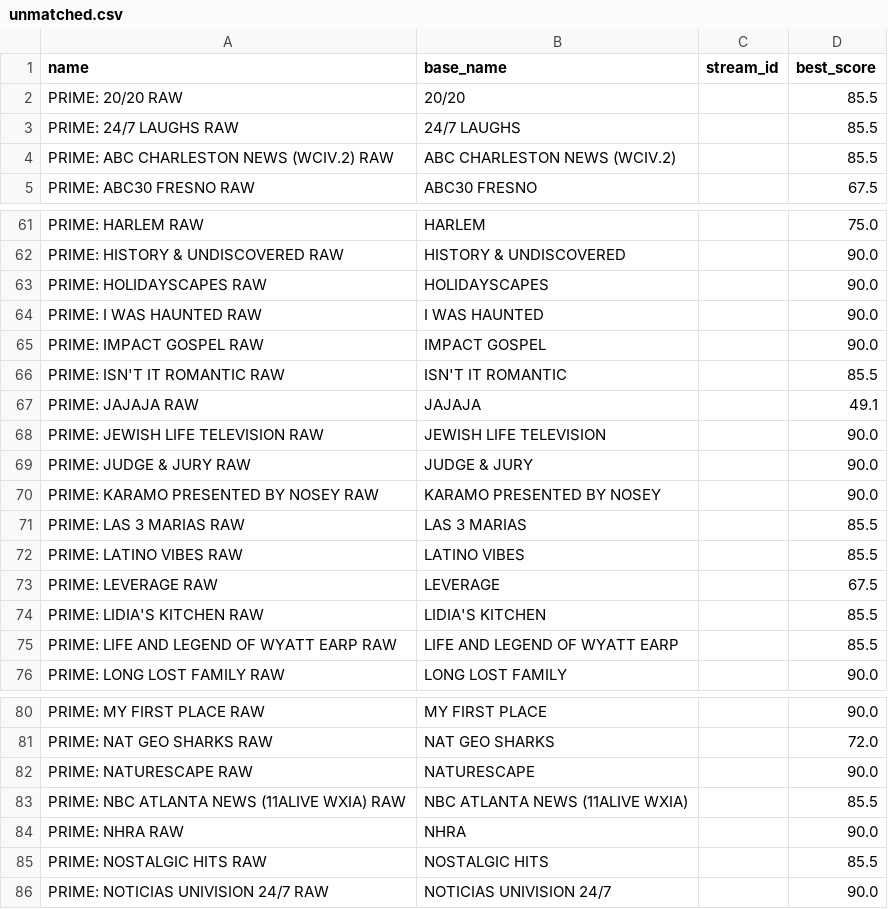
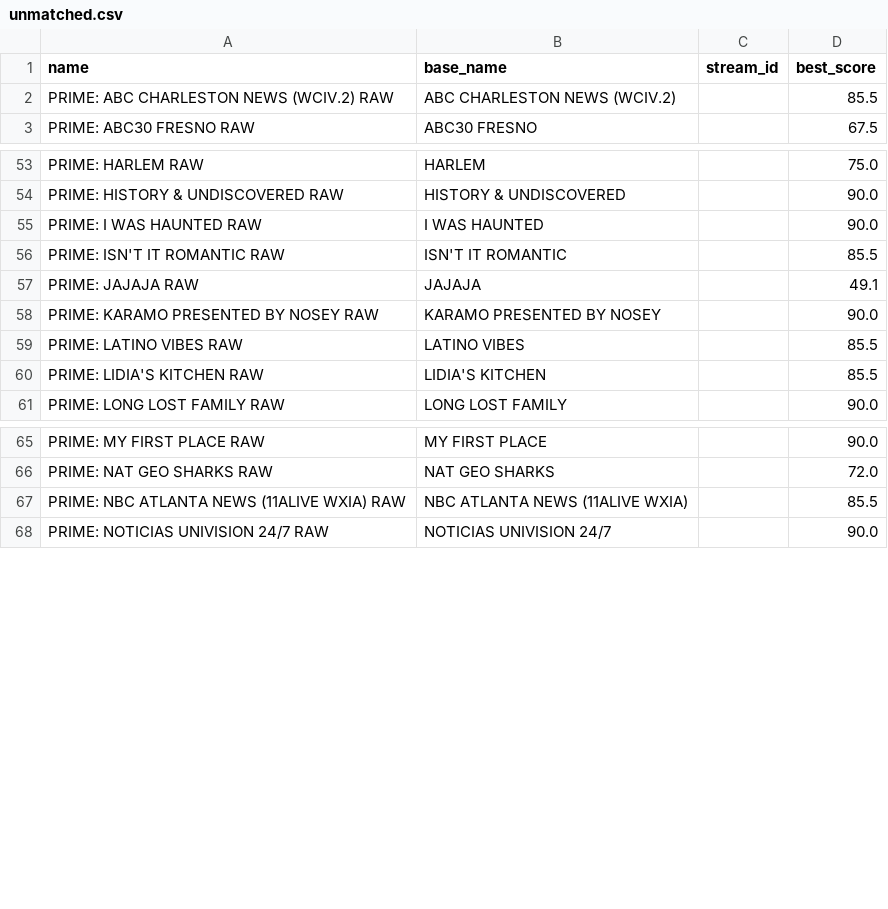
Before and after one commit to theuauchessclub/uau-backend, a CSV file: primevideo-epg/unmatched.csv, drawn as a sheet; only a part is shown, gaps mark what is left out; the diff covers the shown part only.

```diff
--- a/primevideo-epg/unmatched.csv
+++ b/primevideo-epg/unmatched.csv
@@ -1,4 +1,2 @@
 name,base_name,stream_id,best_score
-PRIME: 20/20 RAW,20/20,,85.5
-PRIME: 24/7 LAUGHS RAW,24/7 LAUGHS,,85.5
 PRIME: ABC CHARLESTON NEWS (WCIV.2) RAW,ABC CHARLESTON NEWS (WCIV.2),,85.5
@@ -62,15 +54,8 @@ PRIME: HARLEM RAW,HARLEM,,75.0
 PRIME: HISTORY & UNDISCOVERED RAW,HISTORY & UNDISCOVERED,,90.0
-PRIME: HOLIDAYSCAPES RAW,HOLIDAYSCAPES,,90.0
 PRIME: I WAS HAUNTED RAW,I WAS HAUNTED,,90.0
-PRIME: IMPACT GOSPEL RAW,IMPACT GOSPEL,,90.0
 PRIME: ISN'T IT ROMANTIC RAW,ISN'T IT ROMANTIC,,85.5
 PRIME: JAJAJA RAW,JAJAJA,,49.1
-PRIME: JEWISH LIFE TELEVISION RAW,JEWISH LIFE TELEVISION,,90.0
-PRIME: JUDGE & JURY RAW,JUDGE & JURY,,90.0
 PRIME: KARAMO PRESENTED BY NOSEY RAW,KARAMO PRESENTED BY NOSEY,,90.0
-PRIME: LAS 3 MARIAS RAW,LAS 3 MARIAS,,85.5
 PRIME: LATINO VIBES RAW,LATINO VIBES,,85.5
-PRIME: LEVERAGE RAW,LEVERAGE,,67.5
 PRIME: LIDIA'S KITCHEN RAW,LIDIA'S KITCHEN,,85.5
-PRIME: LIFE AND LEGEND OF WYATT EARP RAW,LIFE AND LEGEND OF WYATT EARP,,85.5
 PRIME: LONG LOST FAMILY RAW,LONG LOST FAMILY,,90.0
@@ -81,6 +66,3 @@ PRIME: MY FIRST PLACE RAW,MY FIRST PLACE,,90.0
 PRIME: NAT GEO SHARKS RAW,NAT GEO SHARKS,,72.0
-PRIME: NATURESCAPE RAW,NATURESCAPE,,90.0
 PRIME: NBC ATLANTA NEWS (11ALIVE WXIA) RAW,NBC ATLANTA NEWS (11ALIVE WXIA),,85.5
-PRIME: NHRA RAW,NHRA,,90.0
-PRIME: NOSTALGIC HITS RAW,NOSTALGIC HITS,,85.5
 PRIME: NOTICIAS UNIVISION 24/7 RAW,NOTICIAS UNIVISION 24/7,,90.0
```
Also changed, not shown: 1 added row and 26 removed rows elsewhere in this file, primevideo-epg/match-report.csv, 8 other files.
